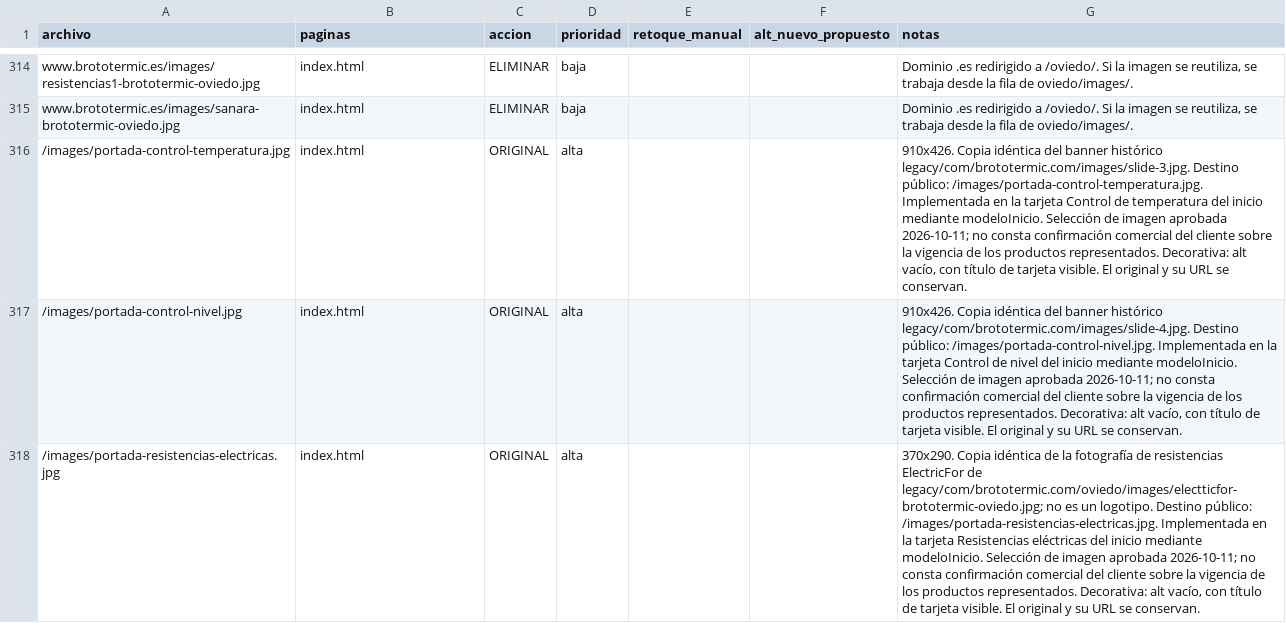
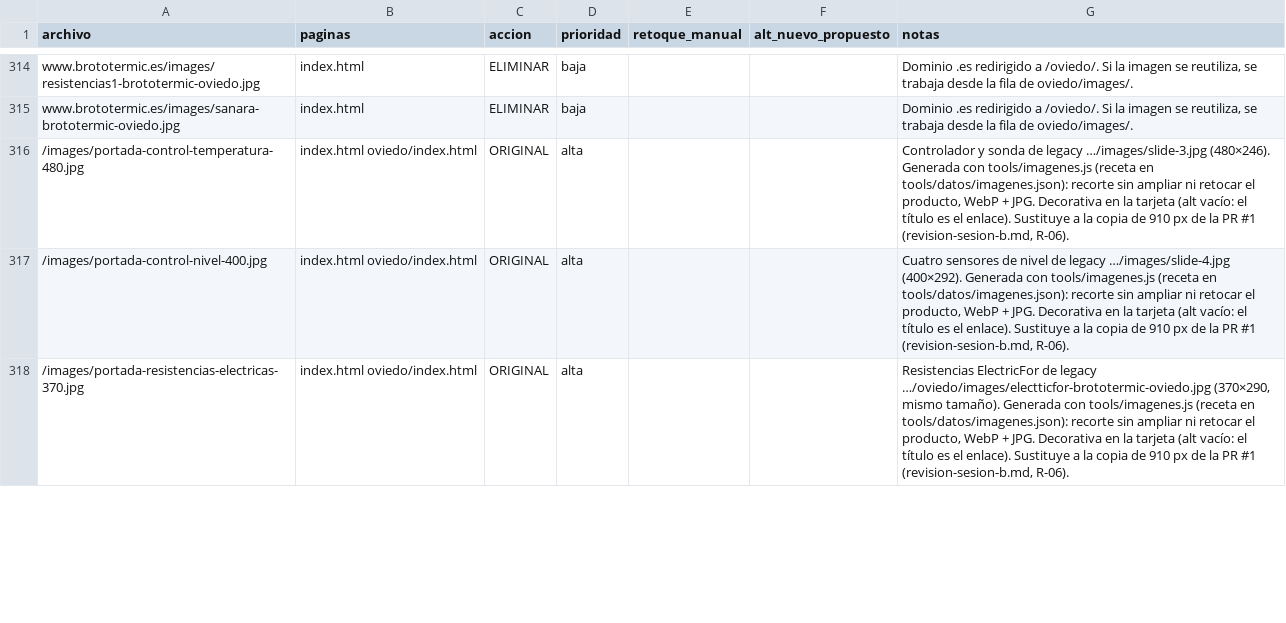
Before and after one commit to jegomez23/renovacion-brototermic, a CSV file: docs/plan-imagenes.csv, drawn as a sheet; only a part is shown, gaps mark what is left out; the diff covers the shown part only; the diff names each change by its address in the sheet, - before the commit and + after, or states it on an @@ line.

```diff
--- a/docs/plan-imagenes.csv
+++ b/docs/plan-imagenes.csv
-A316 (archivo): /images/portada-control-temperatura.jpg
+A316 (archivo): /images/portada-control-temperatura-480.jpg
-B316:B318 (paginas): index.html
+B316:B318 (paginas): index.html oviedo/index.html
-G316 (notas): 910x426. Copia idéntica del banner histórico legacy/com/brototermic.com/images/slide-3.jpg. Destino público: /images/portada-control-temperatura.jpg. Implementada en la tarjeta Control de temperatura del inicio mediante modeloInicio. Selección de imagen aprobada 2026-10-11; no consta confirmación comercial del cliente sobre la vigencia de los productos representados. Decorativa: alt vacío, con título de tarjeta visible. El original y su URL se conservan.
+G316 (notas): Controlador y sonda de legacy …/images/slide-3.jpg (480×246). Generada con tools/imagenes.js (receta en tools/datos/imagenes.json): recorte sin ampliar ni retocar el producto, WebP + JPG. Decorativa en la tarjeta (alt vacío: el título es el enlace). Sustituye a la copia de 910 px de la PR #1 (revision-sesion-b.md, R-06).
-A317 (archivo): /images/portada-control-nivel.jpg
+A317 (archivo): /images/portada-control-nivel-400.jpg
-G317 (notas): 910x426. Copia idéntica del banner histórico legacy/com/brototermic.com/images/slide-4.jpg. Destino público: /images/portada-control-nivel.jpg. Implementada en la tarjeta Control de nivel del inicio mediante modeloInicio. Selección de imagen aprobada 2026-10-11; no consta confirmación comercial del cliente sobre la vigencia de los productos representados. Decorativa: alt vacío, con título de tarjeta visible. El original y su URL se conservan.
+G317 (notas): Cuatro sensores de nivel de legacy …/images/slide-4.jpg (400×292). Generada con tools/imagenes.js (receta en tools/datos/imagenes.json): recorte sin ampliar ni retocar el producto, WebP + JPG. Decorativa en la tarjeta (alt vacío: el título es el enlace). Sustituye a la copia de 910 px de la PR #1 (revision-sesion-b.md, R-06).
-A318 (archivo): /images/portada-resistencias-electricas.jpg
+A318 (archivo): /images/portada-resistencias-electricas-370.jpg
-G318 (notas): 370x290. Copia idéntica de la fotografía de resistencias ElectricFor de legacy/com/brototermic.com/oviedo/images/electticfor-brototermic-oviedo.jpg; no es un logotipo. Destino público: /images/portada-resistencias-electricas.jpg. Implementada en la tarjeta Resistencias eléctricas del inicio mediante modeloInicio. Selección de imagen aprobada 2026-10-11; no consta confirmación comercial del cliente sobre la vigencia de los productos representados. Decorativa: alt vacío, con título de tarjeta visible. El original y su URL se conservan.
+G318 (notas): Resistencias ElectricFor de legacy …/oviedo/images/electticfor-brototermic-oviedo.jpg (370×290, mismo tamaño). Generada con tools/imagenes.js (receta en tools/datos/imagenes.json): recorte sin ampliar ni retocar el producto, WebP + JPG. Decorativa en la tarjeta (alt vacío: el título es el enlace). Sustituye a la copia de 910 px de la PR #1 (revision-sesion-b.md, R-06).
```
Also changed, not shown: 1 added row and 5 edited cells elsewhere in this file, 36 other files.
